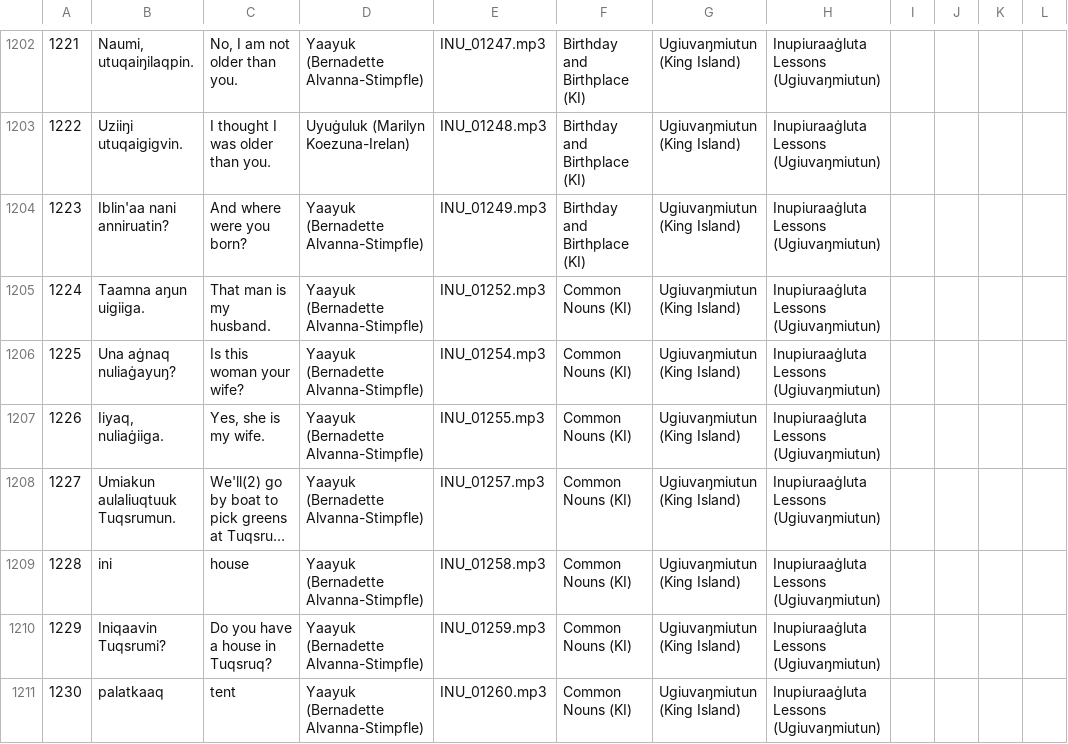
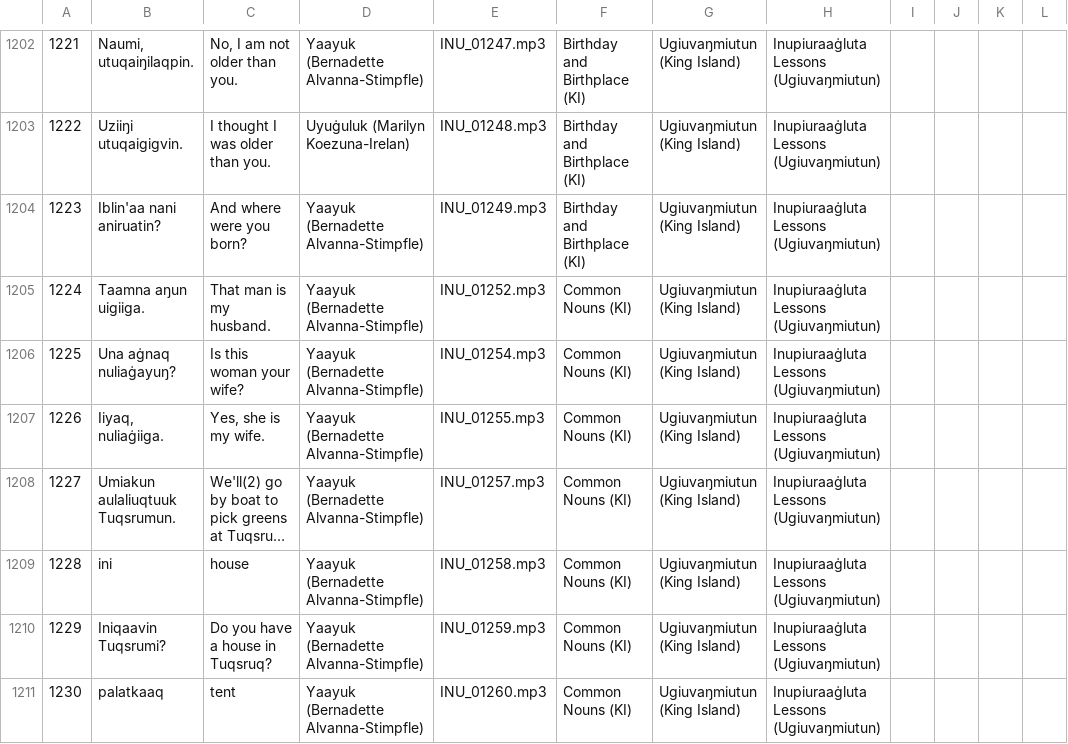
Before and after one commit to ilisaqativut/mtd-starter, a CSV file: data/data.csv, drawn as a sheet; only a part is shown, gaps mark what is left out; long unchanged cells end in ….

Commit message:
Update data.csv

```diff
--- a/data/data.csv
+++ b/data/data.csv
@@ -1203,3 +1203,3 @@
 1222,Uziiŋi utuqaigigvin.,I thought I was older than you.,Uyuġuluk (Marilyn Koezuna-Irelan),INU_01248.mp3,Birthday and Birthplace (KI),Ugiuvaŋmiutun (King Island),Inupiuraaġluta Lessons (Ugiuvaŋmiutun),,,,
-1223,Iblin'aa nani anniruatin?,And where were you born?,Yaayuk (Bernadette Alvanna-Stimpfle),INU_01249.mp3,Birthday and Birthplace (KI),Ugiuvaŋmiutun (King Island),Inupiuraaġluta Lessons (Ugiuvaŋmiutun),,,,
+1223,Iblin'aa nani aniruatin?,And where were you born?,Yaayuk (Bernadette Alvanna-Stimpfle),INU_01249.mp3,Birthday and Birthplace (KI),Ugiuvaŋmiutun (King Island),Inupiuraaġluta Lessons (Ugiuvaŋmiutun),,,,
 1224,Taamna aŋun uigiiga.,That man is my husband.,Yaayuk (Bernadette Alvanna-Stimpfle),INU_01252.mp3,Common Nouns (KI),Ugiuvaŋmiutun (King Island),Inupiuraaġluta Lessons (Ugiuvaŋmiutun),,,,
```
